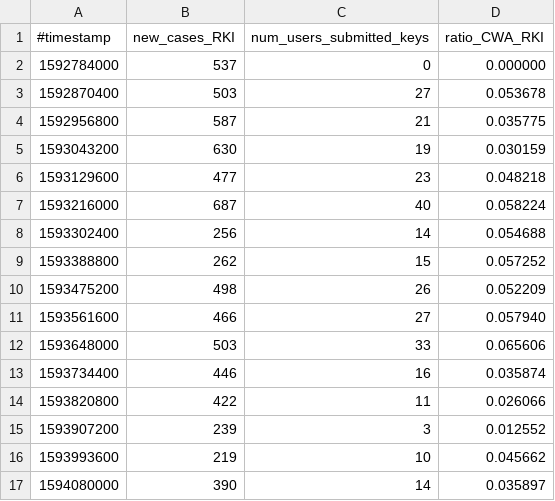
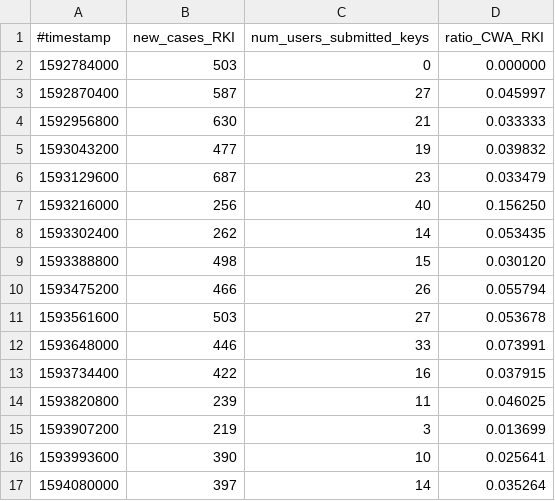
Before and after one commit to micb25/dka, a CSV file: data_CWA/correlation_CWA_RKI.csv, drawn as a sheet; only a part is shown; the diff covers the shown part only.

Commit message:
improved correlation between CWA and RKI data (introduced a one day offset #11)

```diff
--- a/data_CWA/correlation_CWA_RKI.csv
+++ b/data_CWA/correlation_CWA_RKI.csv
@@ -1,17 +1,17 @@
 #timestamp, new_cases_RKI, num_users_submitted_keys, ratio_CWA_RKI
-1592784000,537,0,0.000000
-1592870400,503,27,0.053678
-1592956800,587,21,0.035775
-1593043200,630,19,0.030159
-1593129600,477,23,0.048218
-1593216000,687,40,0.058224
-1593302400,256,14,0.054688
-1593388800,262,15,0.057252
-1593475200,498,26,0.052209
-1593561600,466,27,0.057940
-1593648000,503,33,0.065606
-1593734400,446,16,0.035874
-1593820800,422,11,0.026066
-1593907200,239,3,0.012552
-1593993600,219,10,0.045662
-1594080000,390,14,0.035897
+1592784000,503,0,0.000000
+1592870400,587,27,0.045997
+1592956800,630,21,0.033333
+1593043200,477,19,0.039832
+1593129600,687,23,0.033479
+1593216000,256,40,0.156250
+1593302400,262,14,0.053435
+1593388800,498,15,0.030120
+1593475200,466,26,0.055794
+1593561600,503,27,0.053678
+1593648000,446,33,0.073991
+1593734400,422,16,0.037915
+1593820800,239,11,0.046025
+1593907200,219,3,0.013699
+1593993600,390,10,0.025641
+1594080000,397,14,0.035264
```
Also changed, not shown: 68 edited cells elsewhere in this file, data_CWA/correlation_CWA_RKI_per_week.csv, 10 other files.
